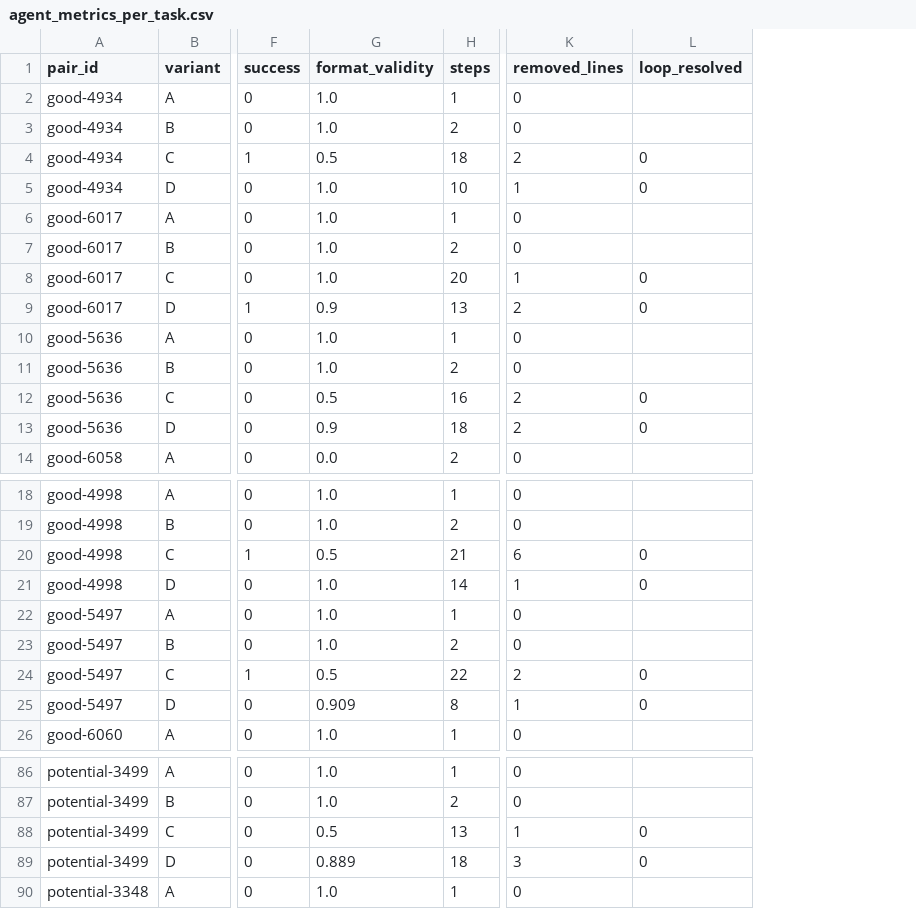
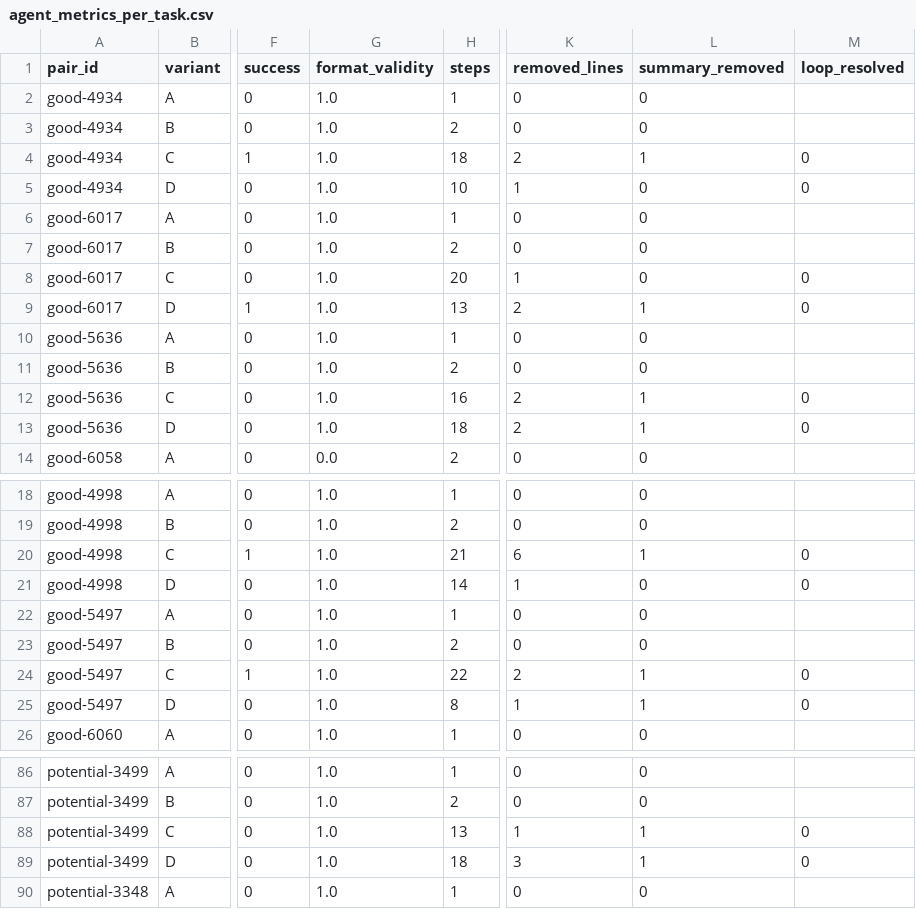
Before and after one commit to jcjc13/careercopilot, a CSV file: runs/v2/agent_metrics_per_task.csv, drawn as a sheet; only a part is shown, gaps mark what is left out; the diff covers the shown part only; the diff names each change by its address in the sheet, - before the commit and + after, or states it on an @@ line.

```diff
--- a/runs/v2/agent_metrics_per_task.csv
+++ b/runs/v2/agent_metrics_per_task.csv
+column L (summary_removed), rows 2-14: 0 | 0 | 1 | 0 | 0 | 0 | 0 | 1 | 0 | 0 | 1 | 1 | 0; rows 18-26: 0 | 0 | 1 | 0 | 0 | 0 | 1 | 1 | 0; rows 86-90: 0 | 0 | 1 | 1 | 0
-G4 (format_validity): 0.5
+G4 (format_validity): 1.0
-G9 (format_validity): 0.9
+G9 (format_validity): 1.0
-G12 (format_validity): 0.5
+G12 (format_validity): 1.0
-G13 (format_validity): 0.9
+G13 (format_validity): 1.0
-G20 (format_validity): 0.5
+G20 (format_validity): 1.0
-G24 (format_validity): 0.5
+G24 (format_validity): 1.0
-G25 (format_validity): 0.909
+G25 (format_validity): 1.0
-G88 (format_validity): 0.5
+G88 (format_validity): 1.0
-G89 (format_validity): 0.889
+G89 (format_validity): 1.0
```
Also changed, not shown: 33 edited cells elsewhere in this file, 6 other files.
